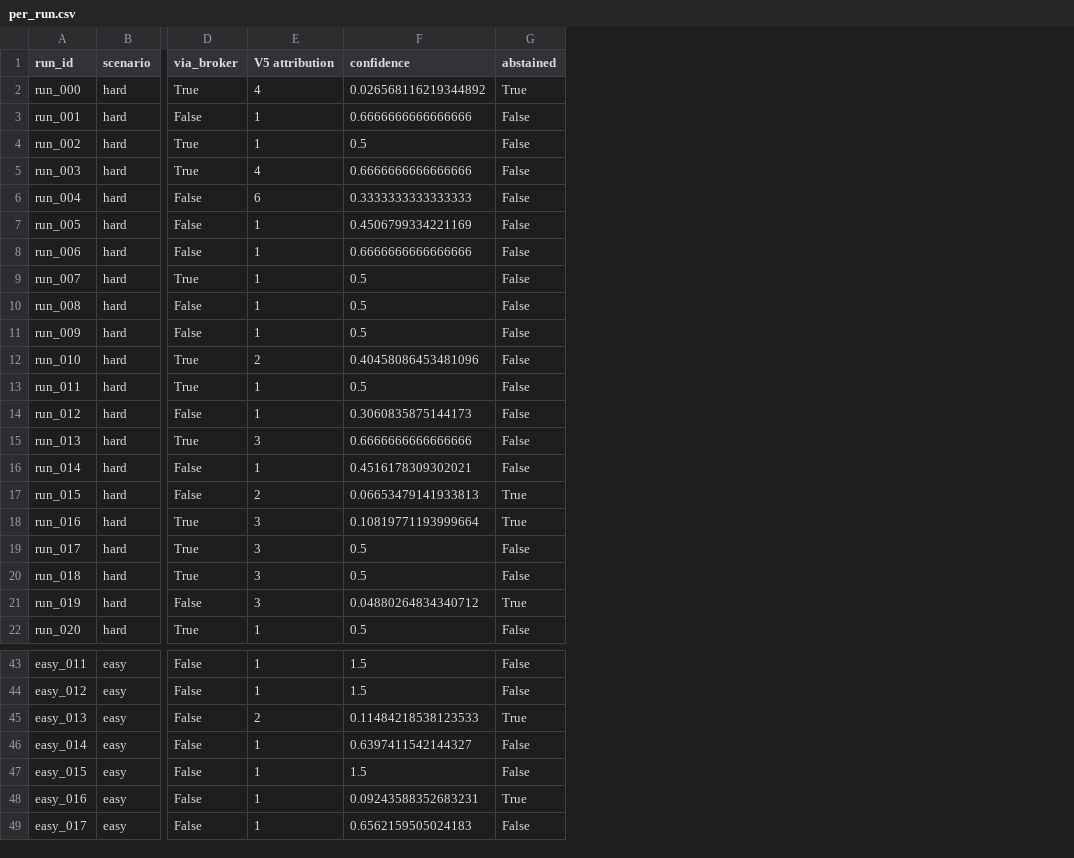
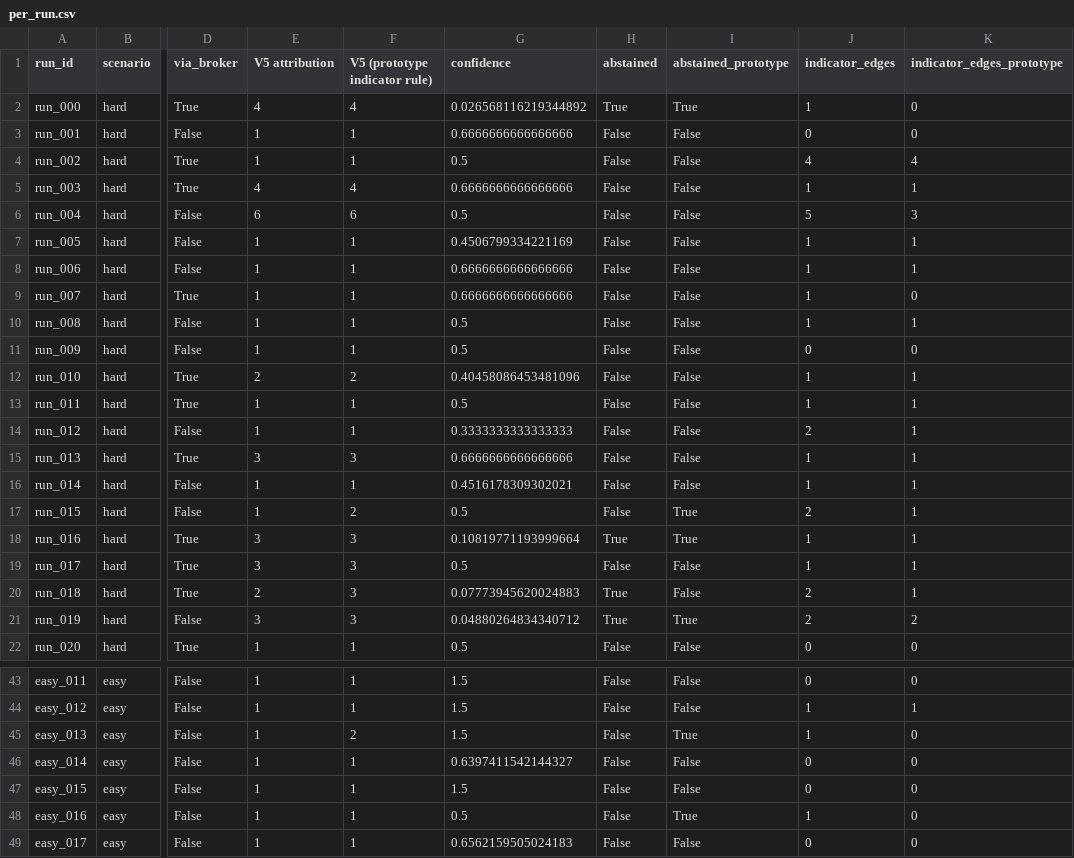
Before and after one commit to Muheeb-1/iot-attribution, a CSV file: results/per_run.csv, drawn as a sheet; only a part is shown, gaps mark what is left out; addresses are those after the commit; the diff covers the shown part only; the diff names each change by its address in the sheet, - before the commit and + after, or states it on an @@ line.

```diff
--- a/results/per_run.csv
+++ b/results/per_run.csv
+column F (V5 (prototype indicator rule)), rows 2-22: 4 | 1 | 1 | 4 | 6 | 1 | 1 | 1 | 1 | 1 | 2 | 1 | 1 | 3 | 1 | 2 | 3 | 3 | 3 | 3 | 1; rows 43-49: 1 | 1 | 2 | 1 | 1 | 1 | 1
+column I (abstained_prototype), rows 2-22: True | False | False | False | False | False | False | False | False | False | False | False | False | False | False | True | True | False | False | True | False; rows 43-49: False | False | True | False | False | True | False
+column J (indicator_edges), rows 2-22: 1 | 0 | 4 | 1 | 5 | 1 | 1 | 1 | 1 | 0 | 1 | 1 | 2 | 1 | 1 | 2 | 1 | 1 | 2 | 2 | 0; rows 43-49: 0 | 1 | 1 | 0 | 0 | 1 | 0
+column K (indicator_edges_prototype), rows 2-22: 0 | 0 | 4 | 1 | 3 | 1 | 1 | 0 | 1 | 0 | 1 | 1 | 1 | 1 | 1 | 1 | 1 | 1 | 1 | 2 | 0; rows 43-49: 0 | 1 | 0 | 0 | 0 | 0 | 0
-G6 (confidence): 0.3333333333333333
+G6 (confidence): 0.5
-G9 (confidence): 0.5
+G9 (confidence): 0.6666666666666666
-G14 (confidence): 0.3060835875144173
+G14 (confidence): 0.3333333333333333
-E17 (V5 attribution): 2
+E17 (V5 attribution): 1
-G17 (confidence): 0.06653479141933813
+G17 (confidence): 0.5
-H17 (abstained): True
+H17 (abstained): False
-E20 (V5 attribution): 3
+E20 (V5 attribution): 2
-G20 (confidence): 0.5
+G20 (confidence): 0.07773945620024883
-H20 (abstained): False
+H20 (abstained): True
-E45 (V5 attribution): 2
+E45 (V5 attribution): 1
-G45 (confidence): 0.11484218538123533
+G45 (confidence): 1.5
-H45 (abstained): True
+H45 (abstained): False
-G48 (confidence): 0.09243588352683231
+G48 (confidence): 0.5
-H48 (abstained): True
+H48 (abstained): False
```
Also changed, not shown: 7 edited cells elsewhere in this file, results/table1.csv, 7 other files.
